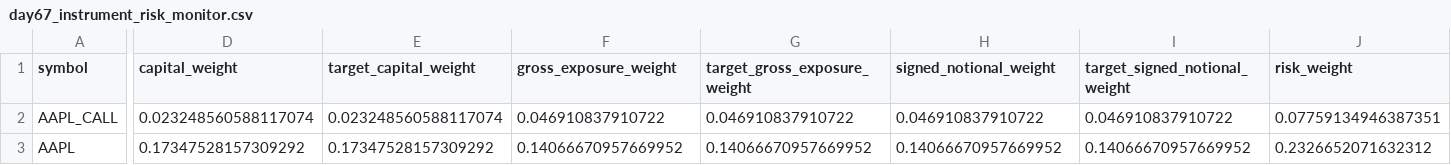
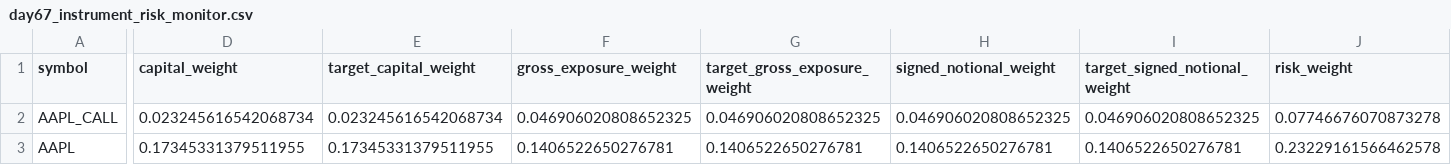
Before and after one commit to Agunp1/AI-Financial-Analyst, a CSV file: day67_instrument_risk_monitor.csv, drawn as a sheet; only a part is shown, gaps mark what is left out; the diff covers the shown part only; the diff names each change by its address in the sheet, - before the commit and + after, or states it on an @@ line.

```diff
--- a/day67_instrument_risk_monitor.csv
+++ b/day67_instrument_risk_monitor.csv
-D2 (capital_weight): 0.023248560588117074
+D2 (capital_weight): 0.023245616542068734
-E2 (target_capital_weight): 0.023248560588117074
+E2 (target_capital_weight): 0.023245616542068734
-F2 (gross_exposure_weight): 0.046910837910722
+F2 (gross_exposure_weight): 0.046906020808652325
-G2 (target_gross_exposure_weight): 0.046910837910722
+G2 (target_gross_exposure_weight): 0.046906020808652325
-H2 (signed_notional_weight): 0.046910837910722
+H2 (signed_notional_weight): 0.046906020808652325
-I2 (target_signed_notional_weight): 0.046910837910722
+I2 (target_signed_notional_weight): 0.046906020808652325
-J2 (risk_weight): 0.07759134946387351
+J2 (risk_weight): 0.07746676070873278
-D3 (capital_weight): 0.17347528157309292
+D3 (capital_weight): 0.17345331379511955
-E3 (target_capital_weight): 0.17347528157309292
+E3 (target_capital_weight): 0.17345331379511955
-F3 (gross_exposure_weight): 0.14066670957669952
+F3 (gross_exposure_weight): 0.1406522650276781
-G3 (target_gross_exposure_weight): 0.14066670957669952
+G3 (target_gross_exposure_weight): 0.1406522650276781
-H3 (signed_notional_weight): 0.14066670957669952
+H3 (signed_notional_weight): 0.1406522650276781
-I3 (target_signed_notional_weight): 0.14066670957669952
+I3 (target_signed_notional_weight): 0.1406522650276781
-J3 (risk_weight): 0.2326652071632312
+J3 (risk_weight): 0.23229161566462578
```
Also changed, not shown: 175 edited cells elsewhere in this file, day67_asset_class_risk_monitor.csv, day69_portfolio_remediation_summary.csv, 24 other files.
